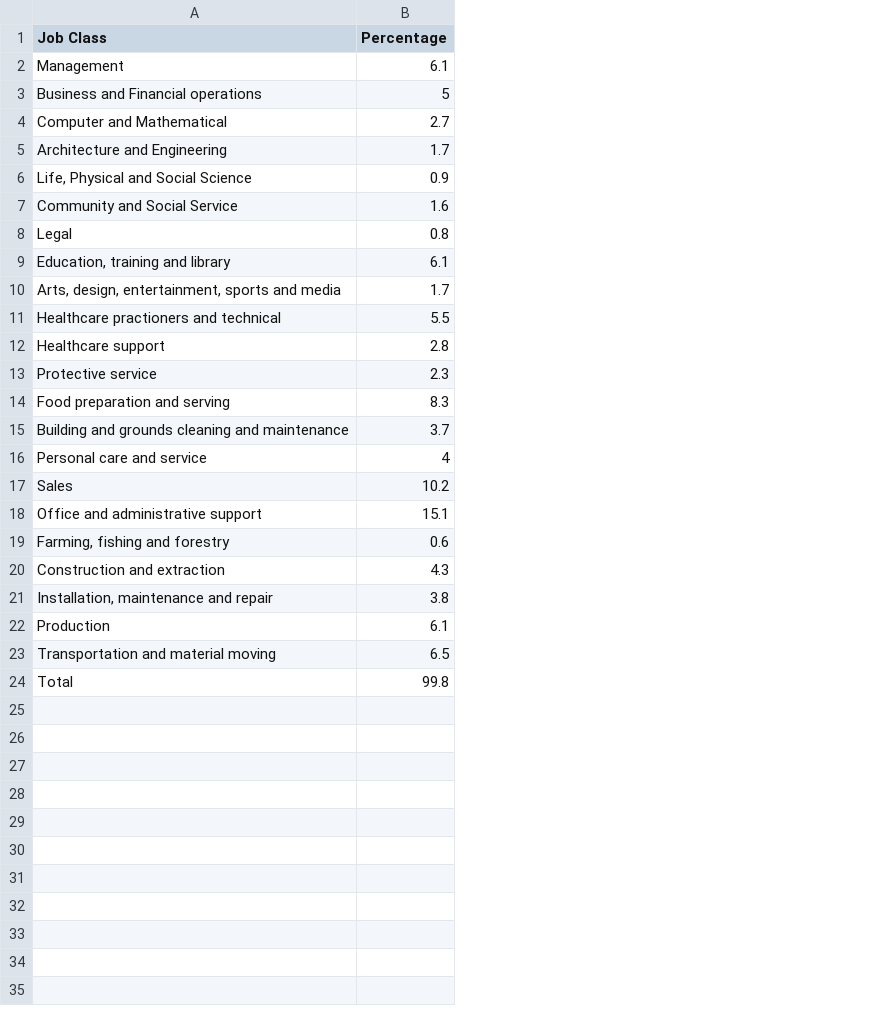
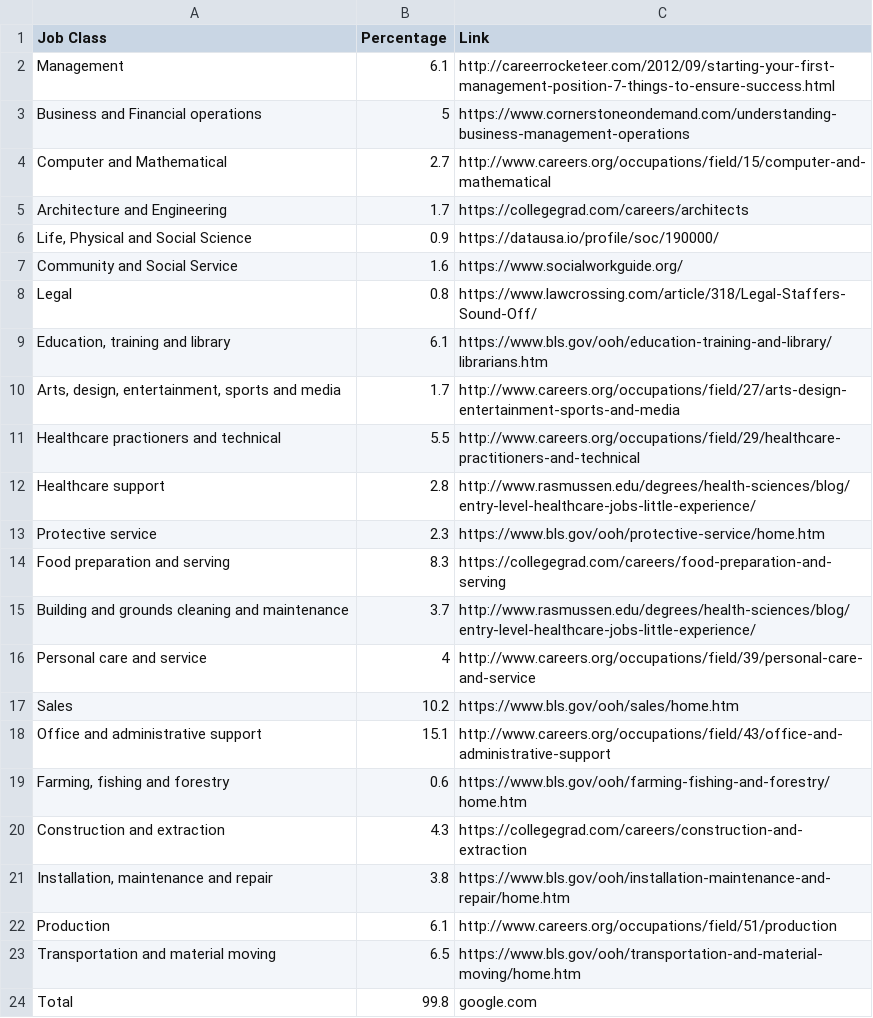
Before and after one commit to jenyu7/2JZ, a CSV file: occupations.csv, drawn as a sheet; the diff names each change by its address in the sheet, - before the commit and + after, or states it on an @@ line.

Commit message:
worked on links

```diff
--- a/occupations.csv
+++ b/occupations.csv
+column C (Link), rows 2-24: http://careerrocketeer.com/2012/09/starting-your-first-management-position-7-things-to-ensure-success.html | https://www.cornerstoneondemand.com/understanding-business-management-operations | http://www.careers.org/occupations/field/15/computer-and-mathematical | https://collegegrad.com/careers/architects | https://datausa.io/profile/soc/190000/ | https://www.socialworkguide.org/ | https://www.lawcrossing.com/article/318/Legal-Staffers-Sound-Off/ | https://www.bls.gov/ooh/education-training-and-library/librarians.htm | http://www.careers.org/occupations/field/27/arts-design-entertainment-sports-and-media | http://www.careers.org/occupations/field/29/healthcare-practitioners-and-technical | http://www.rasmussen.edu/degrees/health-sciences/blog/entry-level-healthcare-jobs-little-experience/ | https://www.bls.gov/ooh/protective-service/home.htm | https://collegegrad.com/careers/food-preparation-and-serving | http://www.rasmussen.edu/degrees/health-sciences/blog/entry-level-healthcare-jobs-little-experience/ | http://www.careers.org/occupations/field/39/personal-care-and-service | https://www.bls.gov/ooh/sales/home.htm | http://www.careers.org/occupations/field/43/office-and-administrative-support | https://www.bls.gov/ooh/farming-fishing-and-forestry/home.htm | https://collegegrad.com/careers/construction-and-extraction | https://www.bls.gov/ooh/installation-maintenance-and-repair/home.htm | http://www.careers.org/occupations/field/51/production | https://www.bls.gov/ooh/transportation-and-material-moving/home.htm | google.com
```
Also changed, not shown: 2 other files.
